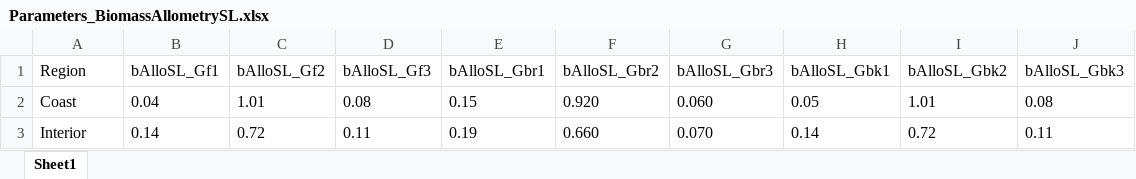
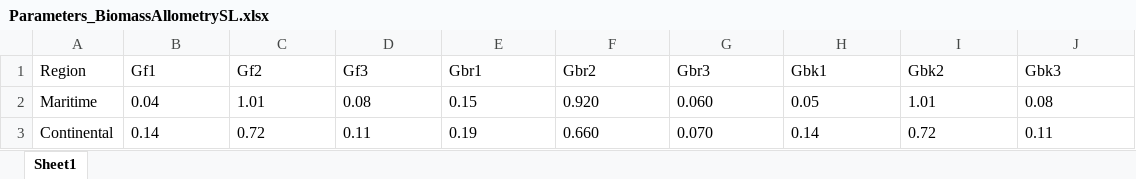
Before and after one commit to RobbieHember/fcgadgets, an Excel workbook: cbrunner/Parameters/Parameters_BiomassAllometrySL.xlsx, sheet Sheet1, drawn as a sheet; values as stored, in another font and other column widths than the file's, no borders; the diff names each change by its address in the sheet, - before the commit and + after, or states it on an @@ line.

```diff
--- a/cbrunner/Parameters/Parameters_BiomassAllometrySL.xlsx (sheet Sheet1)
+++ b/cbrunner/Parameters/Parameters_BiomassAllometrySL.xlsx (sheet Sheet1)
-B1: bAlloSL_Gf1
+B1: Gf1
-C1: bAlloSL_Gf2
+C1: Gf2
-D1: bAlloSL_Gf3
+D1: Gf3
-E1: bAlloSL_Gbr1
+E1: Gbr1
-F1: bAlloSL_Gbr2
+F1: Gbr2
-G1: bAlloSL_Gbr3
+G1: Gbr3
-H1: bAlloSL_Gbk1
+H1: Gbk1
-I1: bAlloSL_Gbk2
+I1: Gbk2
-J1: bAlloSL_Gbk3
+J1: Gbk3
-A2 (Region): Coast
+A2 (Region): Maritime
-A3 (Region): Interior
+A3 (Region): Continental
```
Also changed, not shown: cbrunner/Parameters/Parameters_Biophysical.xlsx, cbrunner/Parameters/Parameters_Decomposition.xlsx, 18 other files.
